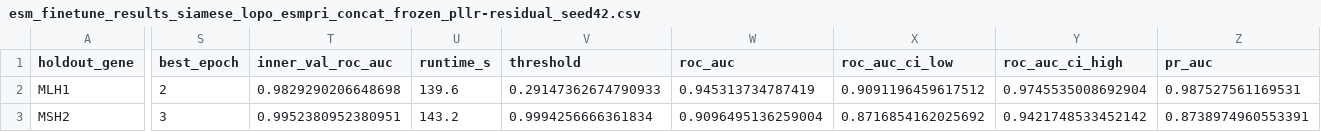
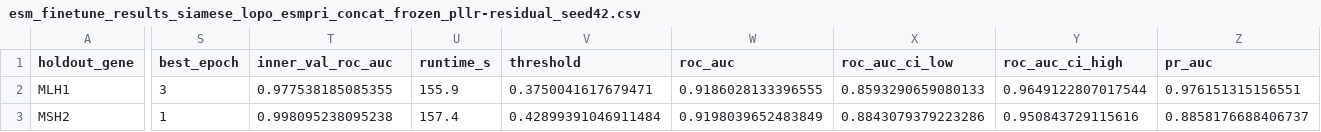
Before and after one commit to jvikramsrd/variant_pathogenicity_dl, a CSV file: data/processed/stage2b_grid/esm_finetune_results_siamese_lopo_esmpri_concat_frozen_pllr-residual_seed42.csv, drawn as a sheet; only a part is shown, gaps mark what is left out; the diff covers the shown part only; the diff names each change by its address in the sheet, - before the commit and + after, or states it on an @@ line.

```diff
--- a/data/processed/stage2b_grid/esm_finetune_results_siamese_lopo_esmpri_concat_frozen_pllr-residual_seed42.csv
+++ b/data/processed/stage2b_grid/esm_finetune_results_siamese_lopo_esmpri_concat_frozen_pllr-residual_seed42.csv
-S2 (best_epoch): 2
+S2 (best_epoch): 3
-T2 (inner_val_roc_auc): 0.9829290206648698
+T2 (inner_val_roc_auc): 0.977538185085355
-U2 (runtime_s): 139.6
+U2 (runtime_s): 155.9
-V2 (threshold): 0.29147362674790933
+V2 (threshold): 0.3750041617679471
-W2 (roc_auc): 0.945313734787419
+W2 (roc_auc): 0.9186028133396555
-X2 (roc_auc_ci_low): 0.9091196459617512
+X2 (roc_auc_ci_low): 0.8593290659080133
-Y2 (roc_auc_ci_high): 0.9745535008692904
+Y2 (roc_auc_ci_high): 0.9649122807017544
-Z2 (pr_auc): 0.987527561169531
+Z2 (pr_auc): 0.976151315156551
-S3 (best_epoch): 3
+S3 (best_epoch): 1
-T3 (inner_val_roc_auc): 0.9952380952380951
+T3 (inner_val_roc_auc): 0.998095238095238
-U3 (runtime_s): 143.2
+U3 (runtime_s): 157.4
-V3 (threshold): 0.9994256666361834
+V3 (threshold): 0.42899391046911484
-W3 (roc_auc): 0.9096495136259004
+W3 (roc_auc): 0.9198039652483849
-X3 (roc_auc_ci_low): 0.8716854162025692
+X3 (roc_auc_ci_low): 0.8843079379223286
-Y3 (roc_auc_ci_high): 0.9421748533452142
+Y3 (roc_auc_ci_high): 0.950843729115616
-Z3 (pr_auc): 0.8738974960553391
+Z3 (pr_auc): 0.8858176688406737
```
Also changed, not shown: 29 edited cells elsewhere in this file, data/processed/stage2b_grid/esm_finetune_results_siamese_lopo_esmpri_concat_frozen_pllr-residual_seed43.csv, data/processed/stage2b_grid/esm_finetune_results_siamese_lopo_esmpri_concat_frozen_pllr-residual_seed44.csv, 30 other files.
